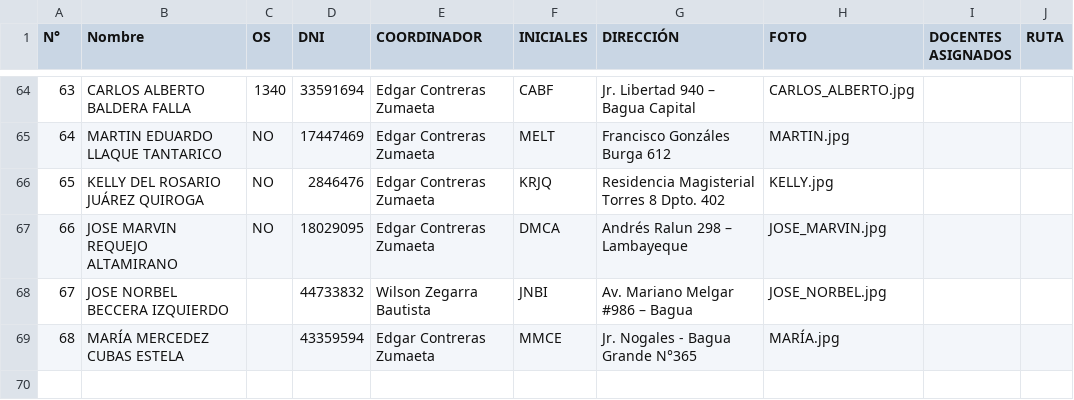
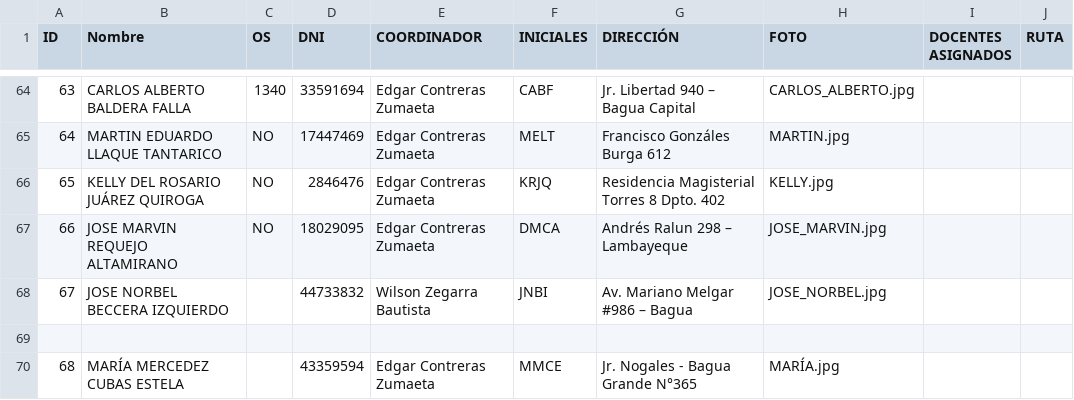
Before and after one commit to JersonCossio/Data, a CSV file: formadores.csv, drawn as a sheet; only a part is shown, gaps mark what is left out; the diff names each change by its address in the sheet, - before the commit and + after, or states it on an @@ line.

Commit message:
Update formadores.csv

```diff
--- a/formadores.csv
+++ b/formadores.csv
@@ column A (ID) renumbered in row 1 @@
+row 69: (empty)
```
